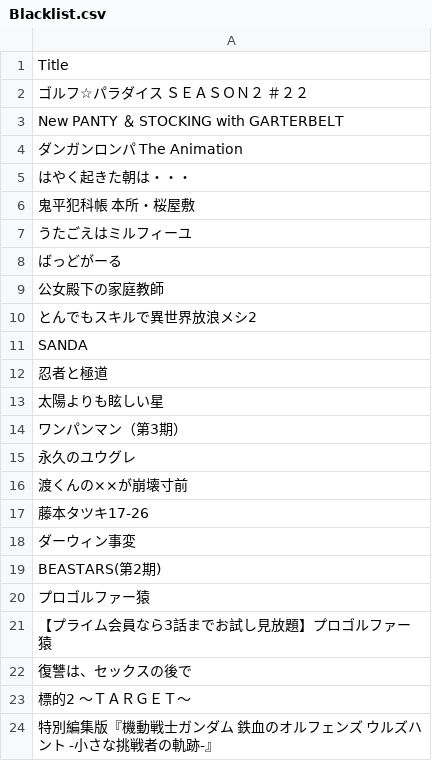
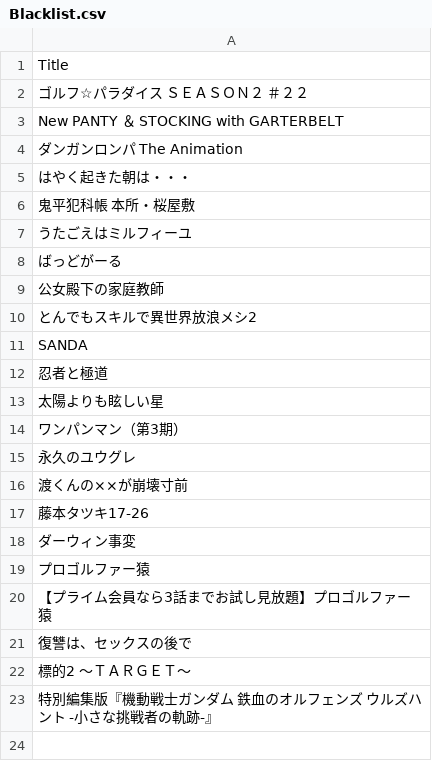
Before and after one commit to seongsoiiiii-stack/worktest, a CSV file: Blacklist.csv, drawn as a sheet.

Commit message:
Update Blacklist.csv

```diff
--- a/Blacklist.csv
+++ b/Blacklist.csv
@@ -18,3 +18,2 @@ SANDA
 ダーウィン事変
-BEASTARS(第2期)
 プロゴルファー猿
```
